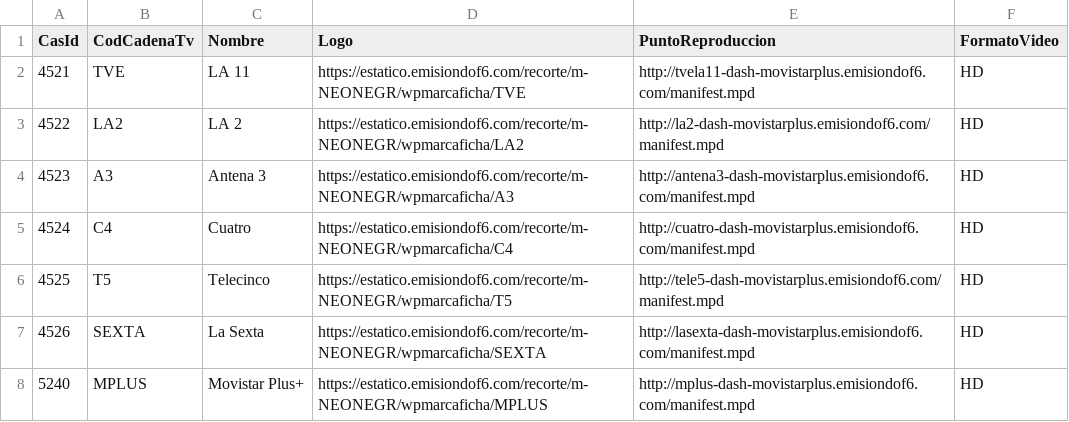
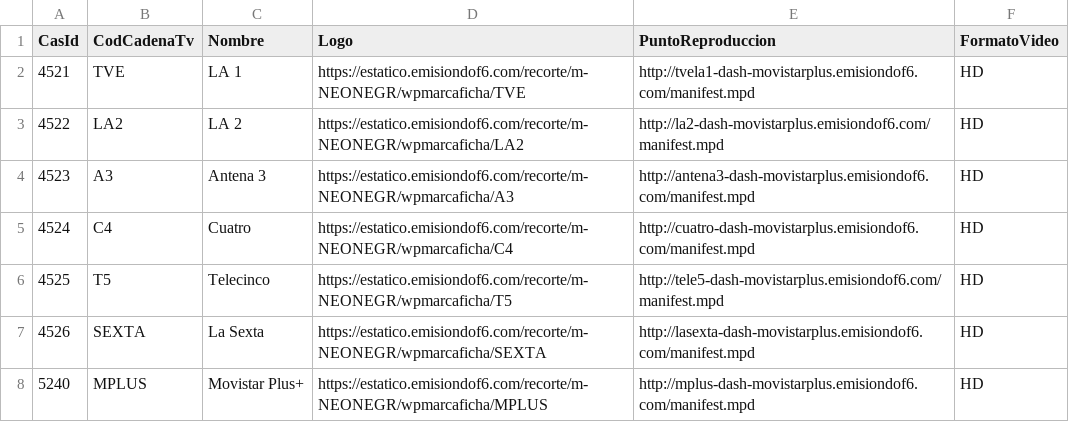
Before and after one commit to parotris3/Mfeed, a CSV file: ott.csv, drawn as a sheet; only a part is shown; the diff names each change by its address in the sheet, - before the commit and + after, or states it on an @@ line.

```diff
--- a/ott.csv
+++ b/ott.csv
-C2 (Nombre): LA 11
+C2 (Nombre): LA 1
-E2 (PuntoReproduccion): http://tvela11-dash-movistarplus.emisiondof6.com/manifest.mpd
+E2 (PuntoReproduccion): http://tvela1-dash-movistarplus.emisiondof6.com/manifest.mpd
```
Also changed, not shown: cambios.csv, difusion.csv.
